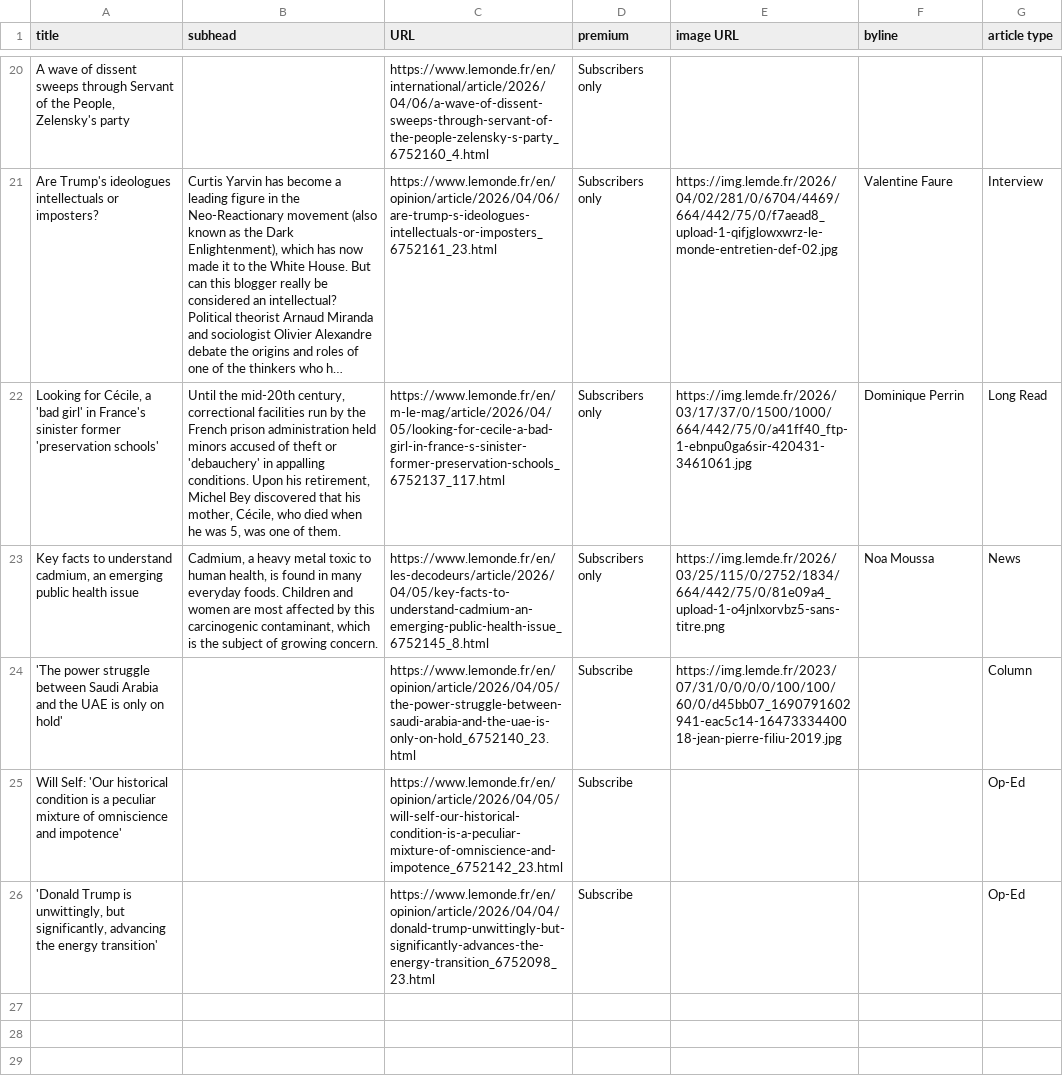
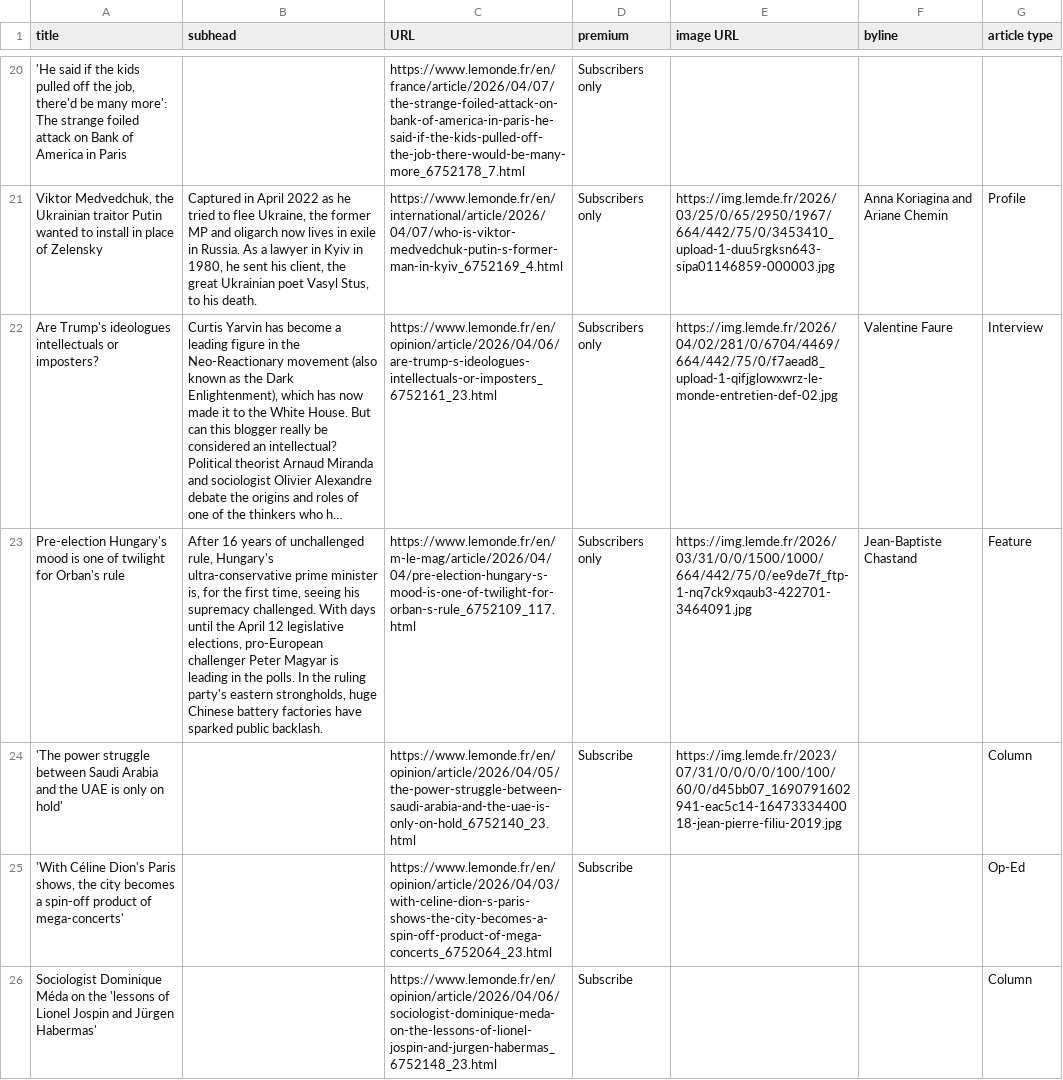
Before and after one commit to phillctw/Homework-7, a CSV file: le_monde.csv, drawn as a sheet; only a part is shown, gaps mark what is left out; long unchanged cells end in …; removed rows and columns are numbered as before the commit, all else as after; the diff covers the shown part only; the diff names each change by its address in the sheet, - before the commit and + after, or states it on an @@ line.

```diff
--- a/le_monde.csv
+++ b/le_monde.csv
-A20 (title): A wave of dissent sweeps through Servant of the People, Zelensky's party
+A20 (title): 'He said if the kids pulled off the job, there'd be many more': The strange foiled attack on Bank of America in Paris
-C20 (URL): https://www.lemonde.fr/en/international/article/2026/04/06/a-wave-of-dissent-sweeps-through-servant-of-the-people-zelensky-s-party_6752160_4.html
+C20 (URL): https://www.lemonde.fr/en/france/article/2026/04/07/the-strange-foiled-attack-on-bank-of-america-in-paris-he-said-if-the-kids-pulled-off-the-job-there-would-be-many-more_6752178_7.html
+row 21: Viktor Medvedchuk, the Ukrainian traitor Putin wanted to install in place of Zelensky | Captured in April 2022 as he tried to flee Ukraine, the former MP and oligarch now lives in exile in Russia. As a lawyer in Kyiv in 1980, he sent his client, the great Ukrainian poet Vasyl Stus, to his death. | https://www.lemonde.fr/en/international/article/2026/04/07/who-is-viktor-medvedchuk-putin-s-former-man-in-kyiv_6752169_4.html | Subscribers only | https://img.lemde.fr/2026/03/25/0/65/2950/1967/664/442/75/0/3453410_upload-1-duu5rgksn643-sipa01146859-000003.jpg | Anna Koriagina and Ariane Chemin | Profile
-row 22: Looking for Cécile, a 'bad girl' in France's sinister former 'preservation schools' | Until the mid-20th century, correctional facilities run by the French prison administration held minors accused of theft or 'debauchery' in appalling conditions. Upon his retirement, Michel Bey discovered that his mother, Cécile, who died when he was 5, was one of them. | https://www.lemonde.fr/en/m-le-mag/article/2026/04/05/looking-for-cecile-a-bad-girl-in-france-s-sinister-former-preservation-schools_6752137_117.html | Subscribers only | https://img.lemde.fr/2026/03/17/37/0/1500/1000/664/442/75/0/a41ff40_ftp-1-ebnpu0ga6sir-420431-3461061.jpg | Dominique Perrin | Long Read
-row 23: Key facts to understand cadmium, an emerging public health issue | Cadmium, a heavy metal toxic to human health, is found in many everyday foods. Children and women are most affected by this carcinogenic contaminant, which is the subject of growing concern. | https://www.lemonde.fr/en/les-decodeurs/article/2026/04/05/key-facts-to-understand-cadmium-an-emerging-public-health-issue_6752145_8.html | Subscribers only | https://img.lemde.fr/2026/03/25/115/0/2752/1834/664/442/75/0/81e09a4_upload-1-o4jnlxorvbz5-sans-titre.png | Noa Moussa | News
+row 23: Pre-election Hungary's mood is one of twilight for Orban's rule | After 16 years of unchallenged rule, Hungary's ultra-conservative prime minister is, for the first time, seeing his supremacy challenged. With days until the April 12 legislative elections, pro-European challenger Peter Magyar is leading in the polls. In the ruling party's eastern strongholds, huge Chinese battery factories have sparked public backlash. | https://www.lemonde.fr/en/m-le-mag/article/2026/04/04/pre-election-hungary-s-mood-is-one-of-twilight-for-orban-s-rule_6752109_117.html | Subscribers only | https://img.lemde.fr/2026/03/31/0/0/1500/1000/664/442/75/0/ee9de7f_ftp-1-nq7ck9xqaub3-422701-3464091.jpg | Jean-Baptiste Chastand | Feature
-A25 (title): Will Self: 'Our historical condition is a peculiar mixture of omniscience and impotence'
+A25 (title): 'With Céline Dion's Paris shows, the city becomes a spin-off product of mega-concerts'
-C25 (URL): https://www.lemonde.fr/en/opinion/article/2026/04/05/will-self-our-historical-condition-is-a-peculiar-mixture-of-omniscience-and-impotence_6752142_23.html
+C25 (URL): https://www.lemonde.fr/en/opinion/article/2026/04/03/with-celine-dion-s-paris-shows-the-city-becomes-a-spin-off-product-of-mega-concerts_6752064_23.html
-row 26: 'Donald Trump is unwittingly, but significantly, advancing the energy transition' |  | https://www.lemonde.fr/en/opinion/article/2026/04/04/donald-trump-unwittingly-but-significantly-advances-the-energy-transition_6752098_23.html | Subscribe |  |  | Op-Ed
+row 26: Sociologist Dominique Méda on the 'lessons of Lionel Jospin and Jürgen Habermas' |  | https://www.lemonde.fr/en/opinion/article/2026/04/06/sociologist-dominique-meda-on-the-lessons-of-lionel-jospin-and-jurgen-habermas_6752148_23.html | Subscribe |  |  | Column
```
Also changed, not shown: 8 added rows, 8 removed rows, 1 moved row and 15 edited cells elsewhere in this file.
